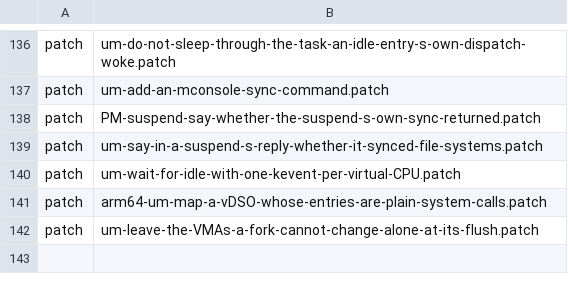
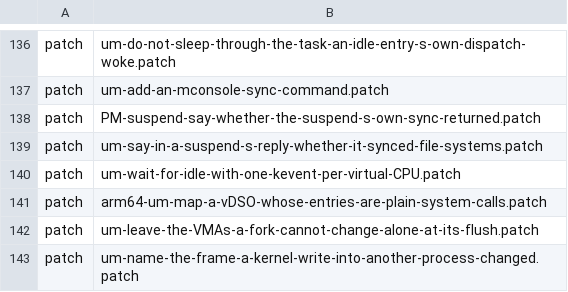
Before and after one commit to 22f/kernarium, a TSV file: kernel/common/patches/series.tsv, drawn as a sheet; only a part is shown, gaps mark what is left out.

```diff
--- a/kernel/common/patches/series.tsv
+++ b/kernel/common/patches/series.tsv
@@ -142 +142,2 @@ patch	arm64-um-map-a-vDSO-whose-entries-are-plain-system-calls.patch
 patch	um-leave-the-VMAs-a-fork-cannot-change-alone-at-its-flush.patch
+patch	um-name-the-frame-a-kernel-write-into-another-process-changed.patch
```
Also changed, not shown: 21 other files.
